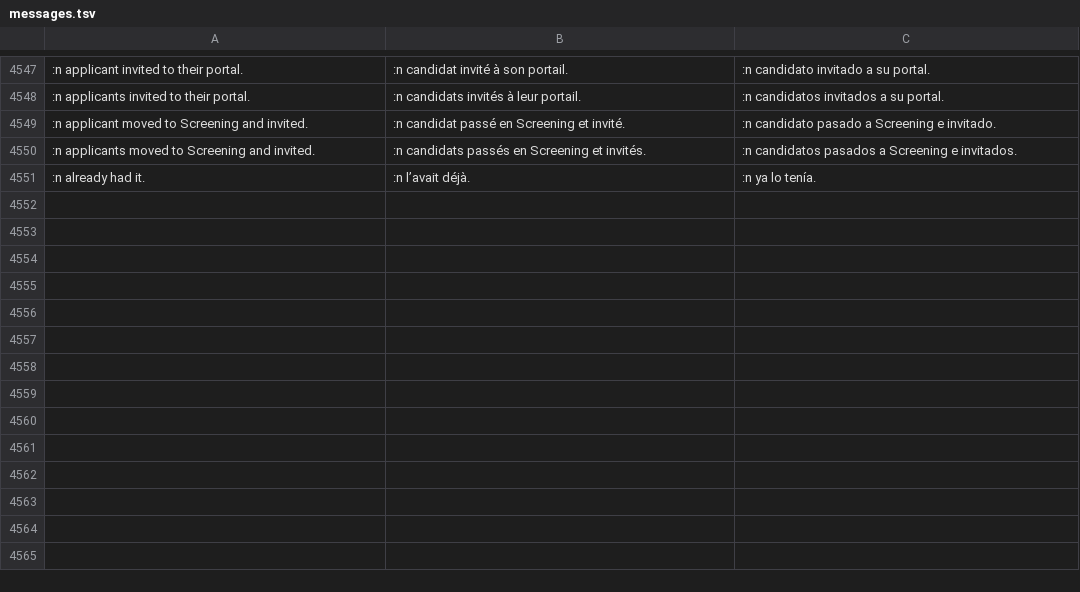
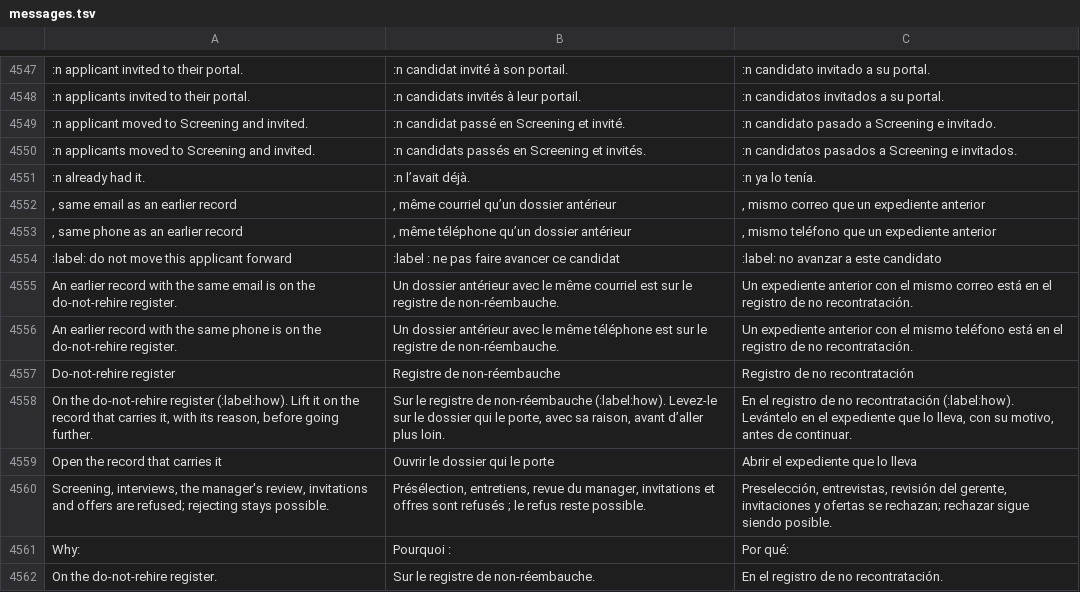
Before and after one commit to fleurysolution/crewvia, a TSV file: app/lang/messages.tsv, drawn as a sheet; only a part is shown, gaps mark what is left out; the diff names each change by its address in the sheet, - before the commit and + after, or states it on an @@ line.

```diff
--- a/app/lang/messages.tsv
+++ b/app/lang/messages.tsv
+row 4552: , same email as an earlier record | , même courriel qu’un dossier antérieur | , mismo correo que un expediente anterior
+row 4553: , same phone as an earlier record | , même téléphone qu’un dossier antérieur | , mismo teléfono que un expediente anterior
+row 4554: :label: do not move this applicant forward | :label : ne pas faire avancer ce candidat | :label: no avanzar a este candidato
+row 4555: An earlier record with the same email is on the do-not-rehire register. | Un dossier antérieur avec le même courriel est sur le registre de non-réembauche. | Un expediente anterior con el mismo correo está en el registro de no recontratación.
+row 4556: An earlier record with the same phone is on the do-not-rehire register. | Un dossier antérieur avec le même téléphone est sur le registre de non-réembauche. | Un expediente anterior con el mismo teléfono está en el registro de no recontratación.
+row 4557: Do-not-rehire register | Registre de non-réembauche | Registro de no recontratación
+row 4558: On the do-not-rehire register (:label:how). Lift it on the record that carries it, with its reason, before going further. | Sur le registre de non-réembauche (:label:how). Levez-le sur le dossier qui le porte, avec sa raison, avant d’aller plus loin. | En el registro de no recontratación (:label:how). Levántelo en el expediente que lo lleva, con su motivo, antes de continuar.
+row 4559: Open the record that carries it | Ouvrir le dossier qui le porte | Abrir el expediente que lo lleva
+row 4560: Screening, interviews, the manager's review, invitations and offers are refused; rejecting stays possible. | Présélection, entretiens, revue du manager, invitations et offres sont refusés ; le refus reste possible. | Preselección, entrevistas, revisión del gerente, invitaciones y ofertas se rechazan; rechazar sigue siendo posible.
+row 4561: Why: | Pourquoi : | Por qué:
+row 4562: On the do-not-rehire register. | Sur le registre de non-réembauche. | En el registro de no recontratación.
```
Also changed, not shown: 9 other files.
